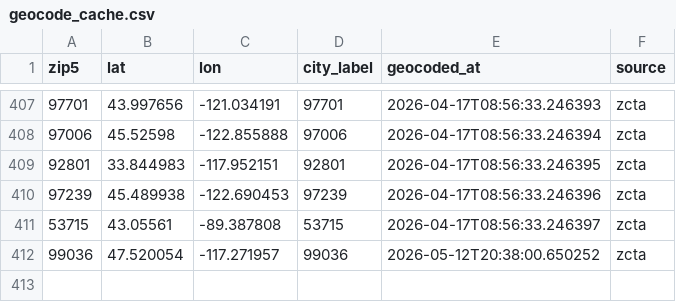
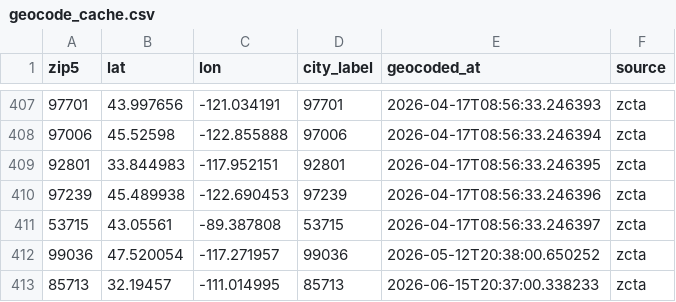
Before and after one commit to mconnor27/RadiantCare_Clinical, a CSV file: data/geocode_cache.csv, drawn as a sheet; only a part is shown, gaps mark what is left out; the diff names each change by its address in the sheet, - before the commit and + after, or states it on an @@ line.

```diff
--- a/data/geocode_cache.csv
+++ b/data/geocode_cache.csv
+row 413: 85713 | 32.19457 | -111.014995 | 85713 | 2026-06-15T20:37:00.338233 | zcta
```
Also changed, not shown: 4 other files.
